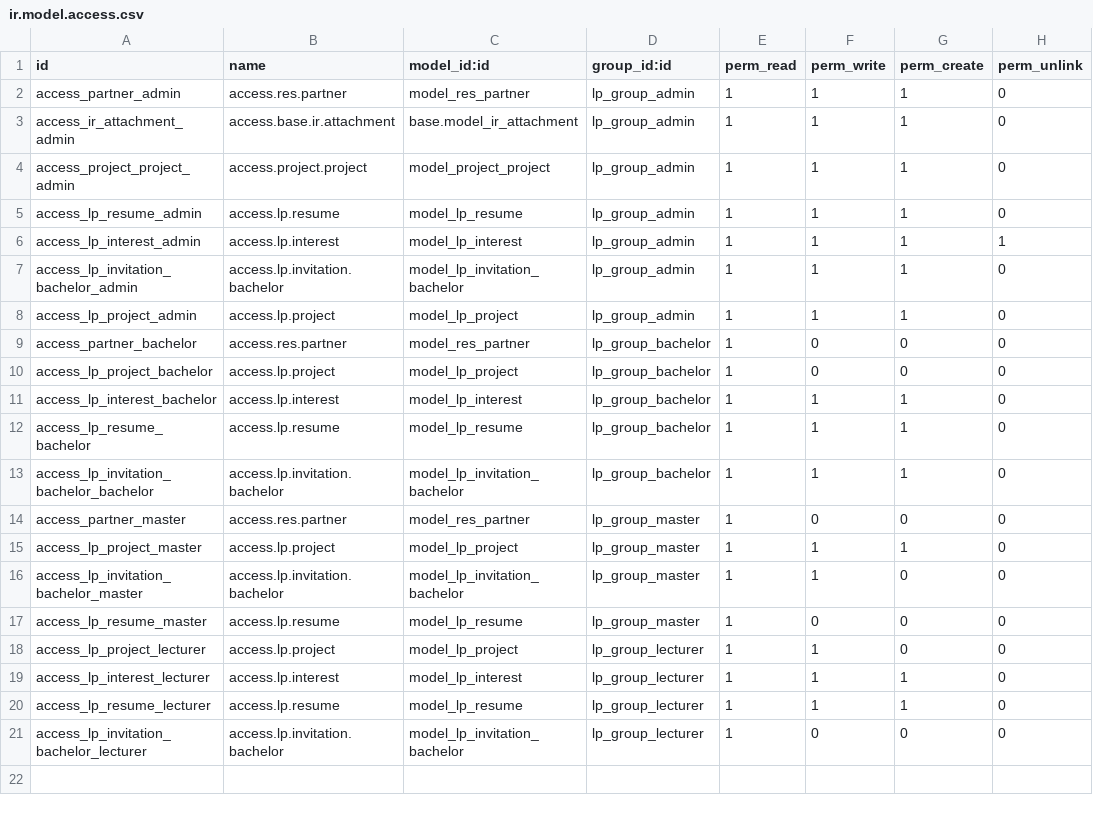
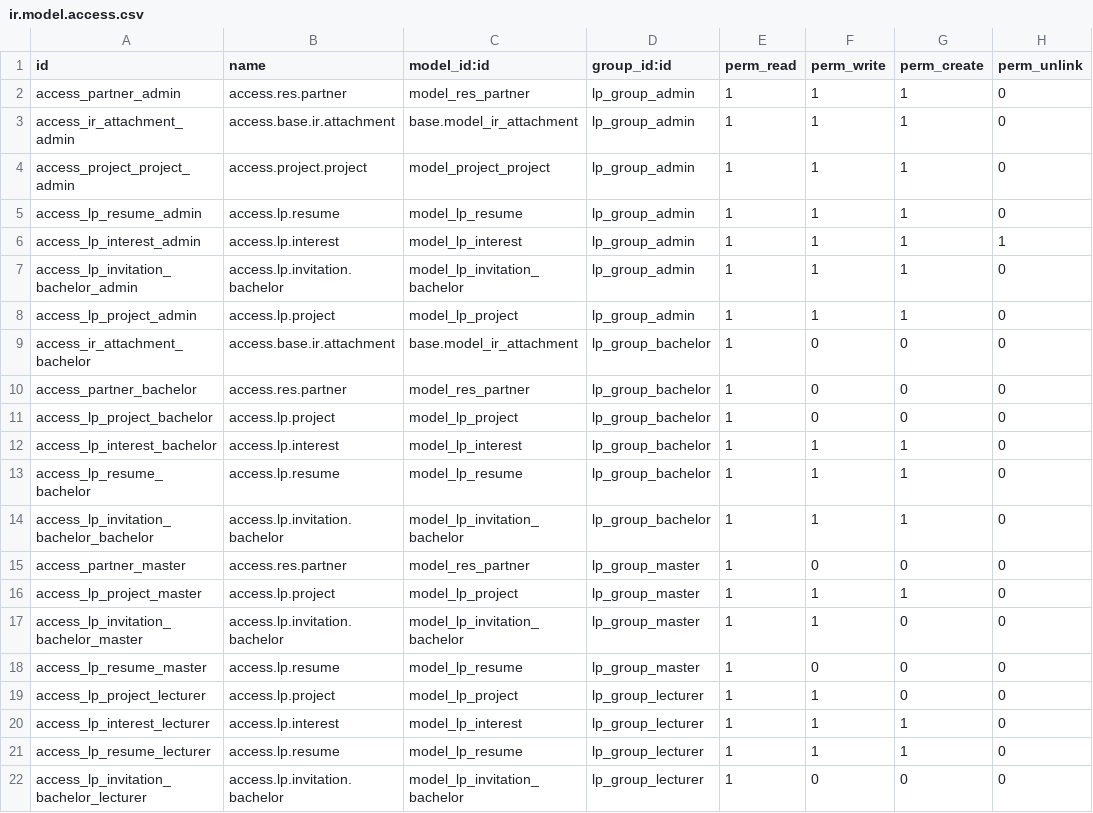
Before and after one commit to itmo0project0management/platform, a CSV file: addons/learning_projects/security/ir.model.access.csv, drawn as a sheet.

```diff
--- a/addons/learning_projects/security/ir.model.access.csv
+++ b/addons/learning_projects/security/ir.model.access.csv
@@ -8,2 +8,3 @@ access_lp_invitation_bachelor_admin,access.lp.invitation.bachelor,model_lp_invit
 access_lp_project_admin,access.lp.project,model_lp_project,lp_group_admin,1,1,1,0
+access_ir_attachment_bachelor,access.base.ir.attachment,base.model_ir_attachment,lp_group_bachelor,1,0,0,0
 access_partner_bachelor,access.res.partner,model_res_partner,lp_group_bachelor,1,0,0,0
```
Also changed, not shown: 5 other files.
